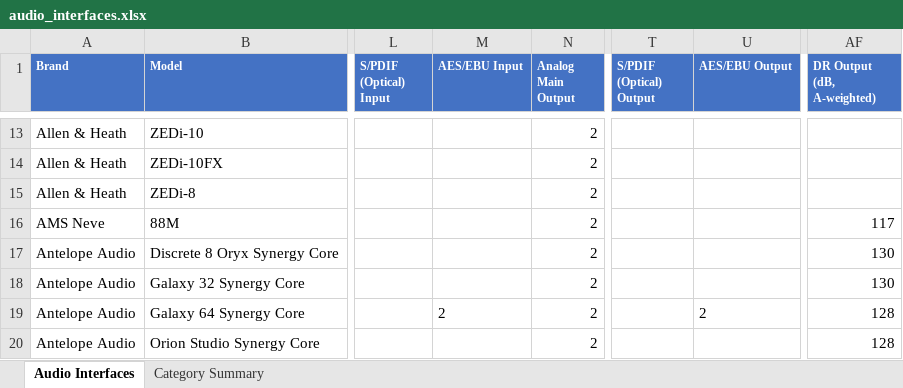
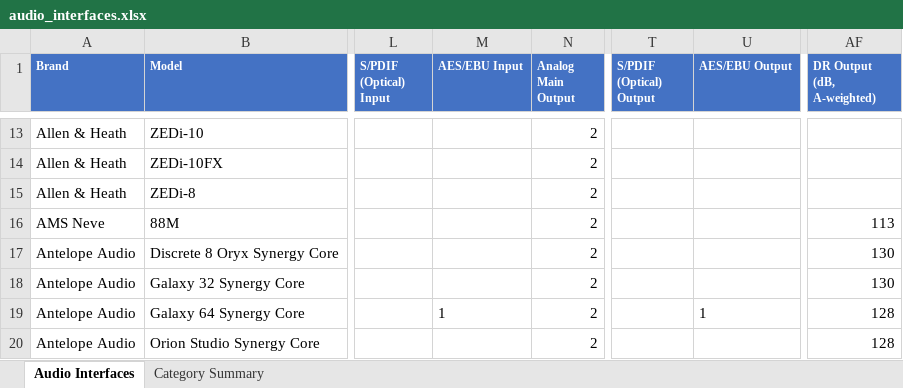
Before and after one commit to semnil/audio-interface-compare-site, an Excel workbook: data/audio_interfaces.xlsx, sheet Audio Interfaces, drawn as a sheet; only a part is shown, gaps mark what is left out; values as stored, in another font and other column widths than the file's, no borders; the diff covers the shown part only; the diff names each change by its address in the sheet, - before the commit and + after, or states it on an @@ line.

```diff
--- a/data/audio_interfaces.xlsx (sheet Audio Interfaces)
+++ b/data/audio_interfaces.xlsx (sheet Audio Interfaces)
-AF16 (DR Output (dB, A-weighted)): 117
+AF16 (DR Output (dB, A-weighted)): 113
-M19 (AES/EBU Input): 2
+M19 (AES/EBU Input): 1
-U19 (AES/EBU Output): 2
+U19 (AES/EBU Output): 1
```
Also changed, not shown: 2 removed rows and 52 edited cells elsewhere in this sheet, 1 other file.
